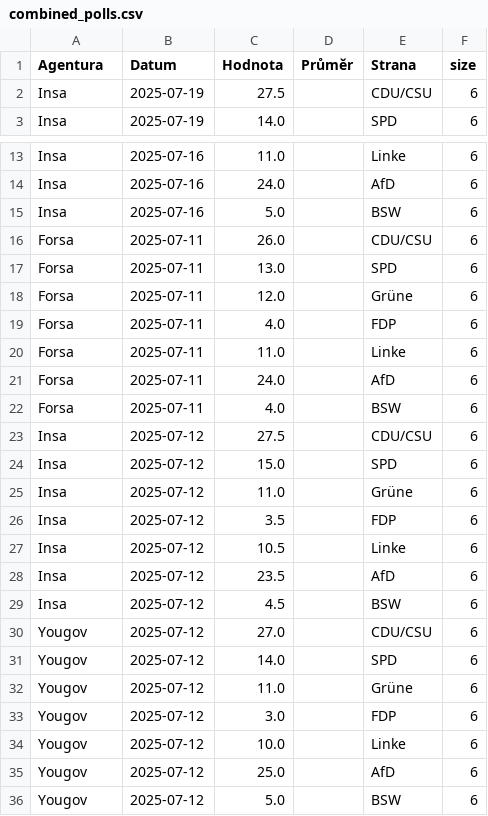
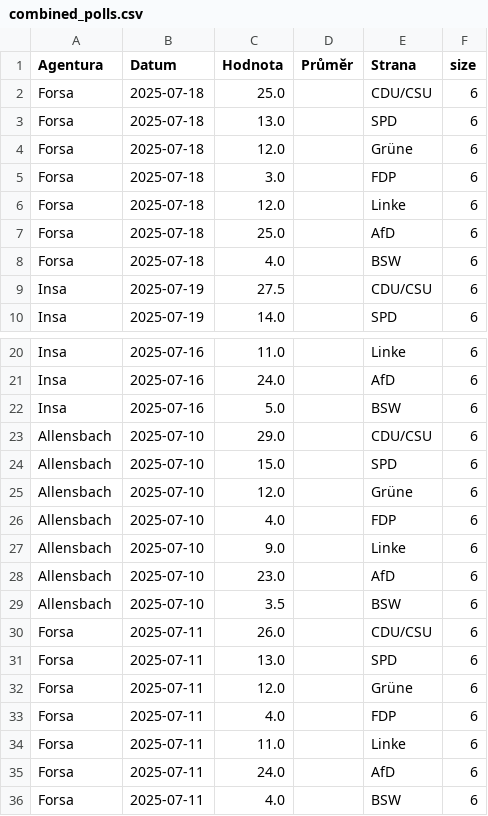
Before and after one commit to michalskop/elections-2025, a CSV file: de2025/combined_polls.csv, drawn as a sheet; only a part is shown, gaps mark what is left out; the shorter side is filled out with more unchanged rows; the diff covers the shown part only.

```diff
--- a/de2025/combined_polls.csv
+++ b/de2025/combined_polls.csv
@@ -1,2 +1,9 @@
 Agentura,Datum,Hodnota,Průměr,Strana,size
+Forsa,2025-07-18,25.0,,CDU/CSU,6
+Forsa,2025-07-18,13.0,,SPD,6
+Forsa,2025-07-18,12.0,,Grüne,6
+Forsa,2025-07-18,3.0,,FDP,6
+Forsa,2025-07-18,12.0,,Linke,6
+Forsa,2025-07-18,25.0,,AfD,6
+Forsa,2025-07-18,4.0,,BSW,6
 Insa,2025-07-19,27.5,,CDU/CSU,6
@@ -15,2 +22,9 @@ Insa,2025-07-16,24.0,,AfD,6
 Insa,2025-07-16,5.0,,BSW,6
+Allensbach,2025-07-10,29.0,,CDU/CSU,6
+Allensbach,2025-07-10,15.0,,SPD,6
+Allensbach,2025-07-10,12.0,,Grüne,6
+Allensbach,2025-07-10,4.0,,FDP,6
+Allensbach,2025-07-10,9.0,,Linke,6
+Allensbach,2025-07-10,23.0,,AfD,6
+Allensbach,2025-07-10,3.5,,BSW,6
 Forsa,2025-07-11,26.0,,CDU/CSU,6
```
Also changed, not shown: 64 edited cells elsewhere in this file, de2025/german_polls.csv, de2025/german_polls_weighted.csv.
